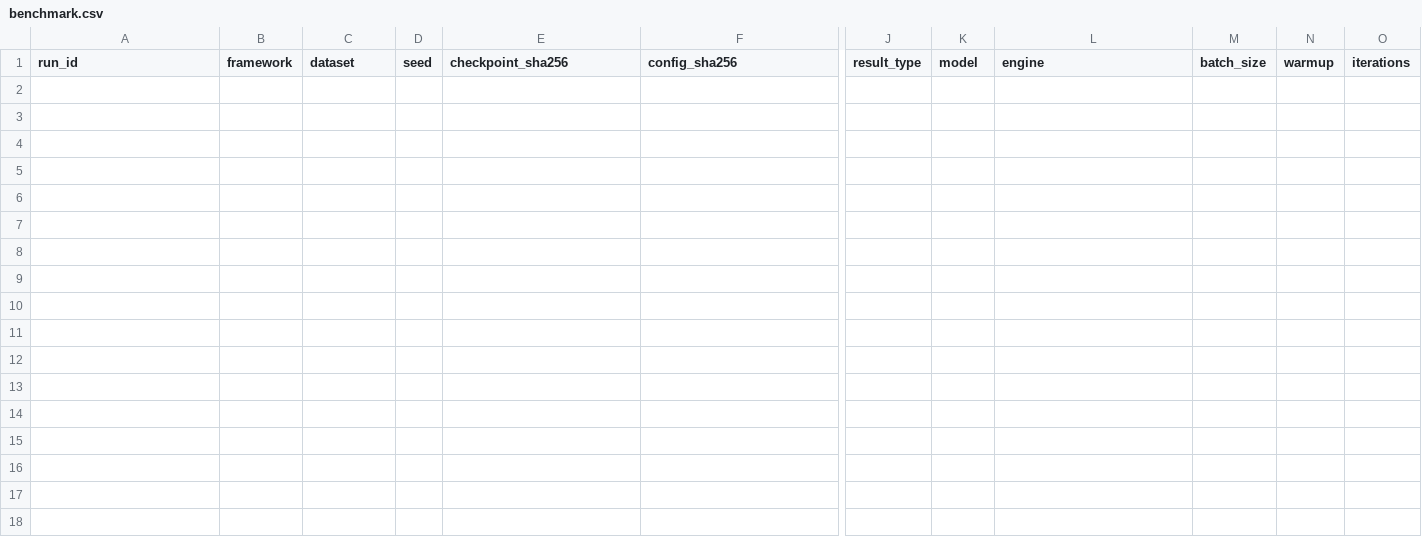
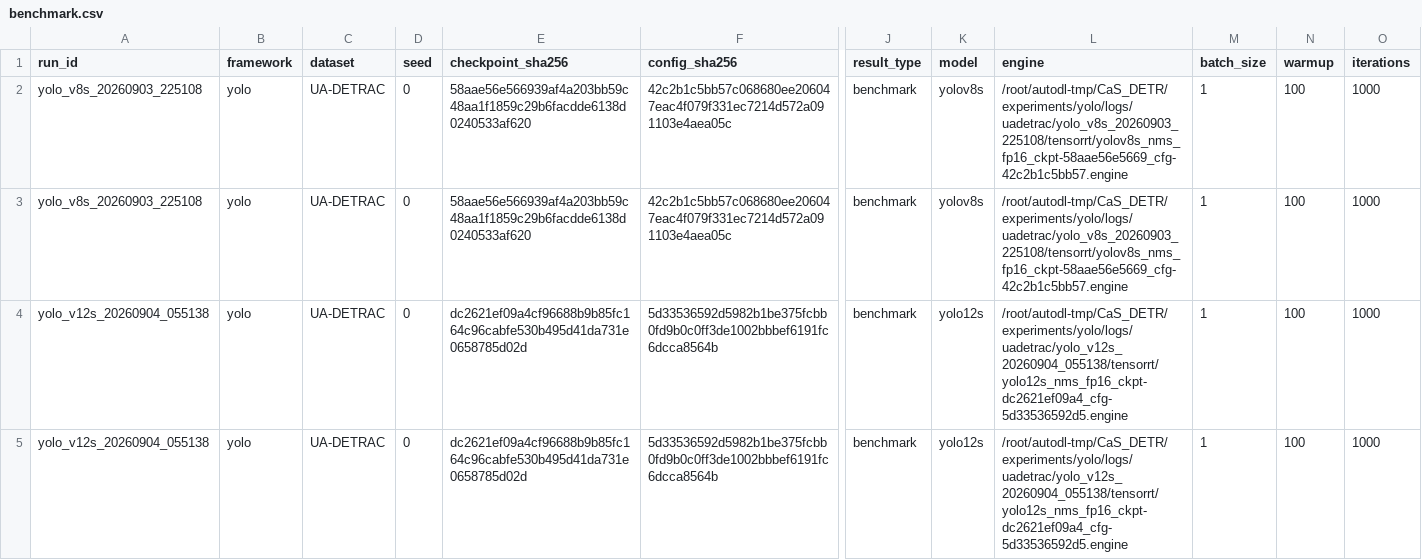
Before and after one commit to WhyNot0YJ/CaS_DETR, a CSV file: experiments/reports/uadetrac/benchmark.csv, drawn as a sheet; only a part is shown, gaps mark what is left out; rows hold the shown columns only; the diff names each change by its address in the sheet, - before the commit and + after, or states it on an @@ line.

Commit message:
fix(yolo): 容错处理 TensorRT benchmark 失败
新增 YOLOv8s/YOLO12s 在 DAIR-V2X 与 UA-DETRAC 上的评测与测速结果。

```diff
--- a/experiments/reports/uadetrac/benchmark.csv
+++ b/experiments/reports/uadetrac/benchmark.csv
+row 2: yolo_v8s_20260903_225108 | yolo | UA-DETRAC | 0 | 58aae56e566939af4a203bb59c48aa1f1859c29b6facdde6138d0240533af620 | 42c2b1c5bb57c068680ee206047eac4f079f331ec7214d572a091103e4aea05c | benchmark | yolov8s | /root/autodl-tmp/CaS_DETR/experiments/yolo/logs/uadetrac/yolo_v8s_20260903_225108/tensorrt/yolov8s_nms_fp16_ckpt-58aae56e5669_cfg-42c2b1c5bb57.engine | 1 | 100 | 1000
+row 3: yolo_v8s_20260903_225108 | yolo | UA-DETRAC | 0 | 58aae56e566939af4a203bb59c48aa1f1859c29b6facdde6138d0240533af620 | 42c2b1c5bb57c068680ee206047eac4f079f331ec7214d572a091103e4aea05c | benchmark | yolov8s | /root/autodl-tmp/CaS_DETR/experiments/yolo/logs/uadetrac/yolo_v8s_20260903_225108/tensorrt/yolov8s_nms_fp16_ckpt-58aae56e5669_cfg-42c2b1c5bb57.engine | 1 | 100 | 1000
+row 4: yolo_v12s_20260904_055138 | yolo | UA-DETRAC | 0 | dc2621ef09a4cf96688b9b85fc164c96cabfe530b495d41da731e0658785d02d | 5d33536592d5982b1be375fcbb0fd9b0c0ff3de1002bbbef6191fc6dcca8564b | benchmark | yolo12s | /root/autodl-tmp/CaS_DETR/experiments/yolo/logs/uadetrac/yolo_v12s_20260904_055138/tensorrt/yolo12s_nms_fp16_ckpt-dc2621ef09a4_cfg-5d33536592d5.engine | 1 | 100 | 1000
+row 5: yolo_v12s_20260904_055138 | yolo | UA-DETRAC | 0 | dc2621ef09a4cf96688b9b85fc164c96cabfe530b495d41da731e0658785d02d | 5d33536592d5982b1be375fcbb0fd9b0c0ff3de1002bbbef6191fc6dcca8564b | benchmark | yolo12s | /root/autodl-tmp/CaS_DETR/experiments/yolo/logs/uadetrac/yolo_v12s_20260904_055138/tensorrt/yolo12s_nms_fp16_ckpt-dc2621ef09a4_cfg-5d33536592d5.engine | 1 | 100 | 1000
```
Also changed, not shown: experiments/reports/dairv2x/benchmark.csv, experiments/reports/dairv2x/eval_metrics.csv, 3 other files.
